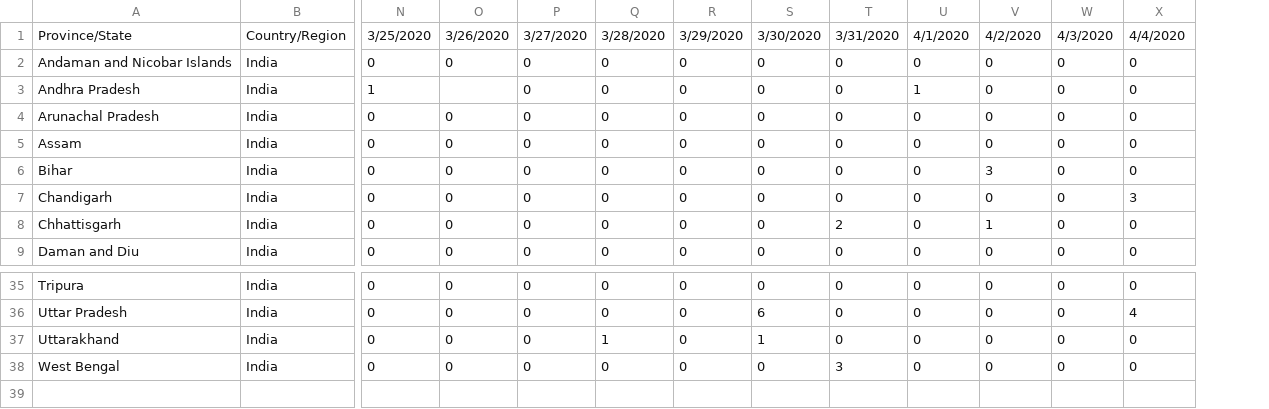
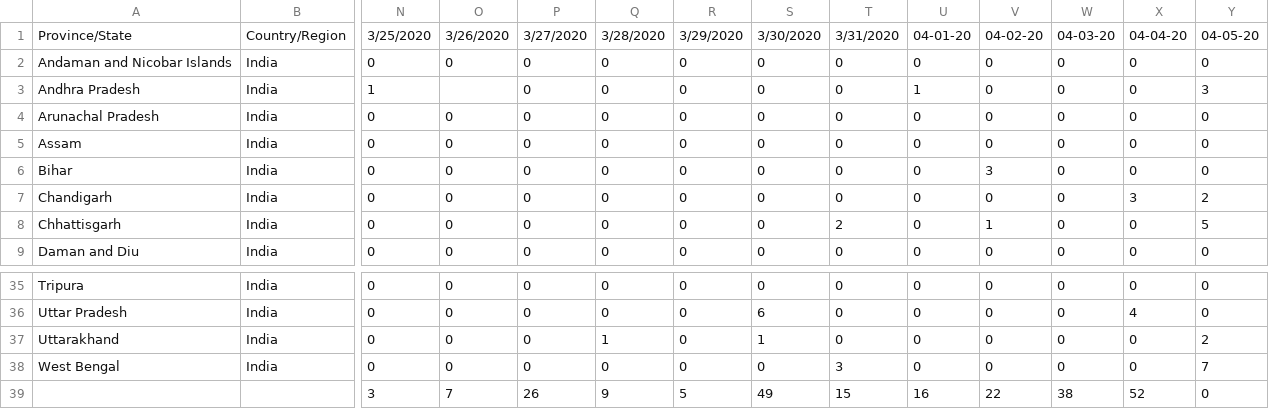
Before and after one commit to Prabindas001/COVID-19, a CSV file: Time_series_recovered_14th - Time_series_recovered_14th.csv, drawn as a sheet; only a part is shown, gaps mark what is left out; rows hold the shown columns only; the diff names each change by its address in the sheet, - before the commit and + after, or states it on an @@ line.

Commit message:
5th april

```diff
--- a/Time_series_recovered_14th - Time_series_recovered_14th.csv
+++ b/Time_series_recovered_14th - Time_series_recovered_14th.csv
+column Y, rows 1-9: 04-05-20 | 0 | 3 | 0 | 0 | 0 | 2 | 5 | 0; rows 35-38: 0 | 0 | 2 | 7
-U1: 4/1/2020
+U1: 04-01-20
-V1: 4/2/2020
+V1: 04-02-20
-W1: 4/3/2020
+W1: 04-03-20
-X1: 4/4/2020
+X1: 04-04-20
+row 39:  |  | 3 | 7 | 26 | 9 | 5 | 49 | 15 | 16 | 22 | 38 | 52 | 0
```
